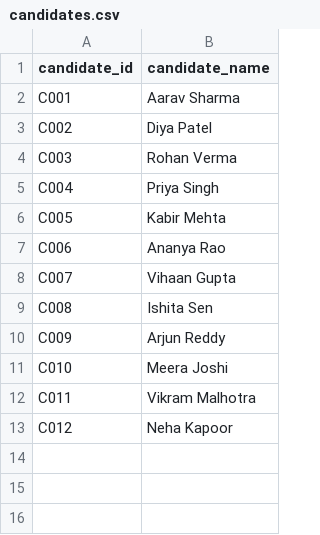
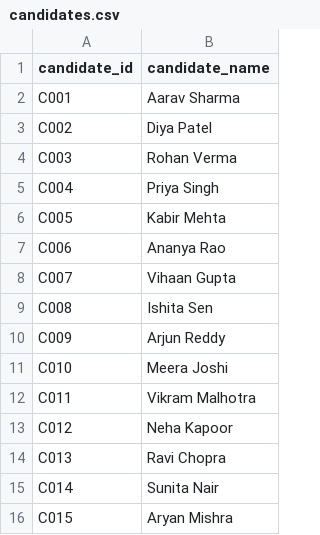
Before and after one commit to PriyansiDesai/IPD-Voting-1st-Prototype, a CSV file: data/candidates.csv, drawn as a sheet.

```diff
--- a/data/candidates.csv
+++ b/data/candidates.csv
@@ -13 +13,4 @@ C011,Vikram Malhotra
 C012,Neha Kapoor
+C013,Ravi Chopra
+C014,Sunita Nair
+C015,Aryan Mishra
```
Also changed, not shown: data/ballot_options.csv, data/session_options.csv, 4 other files.
